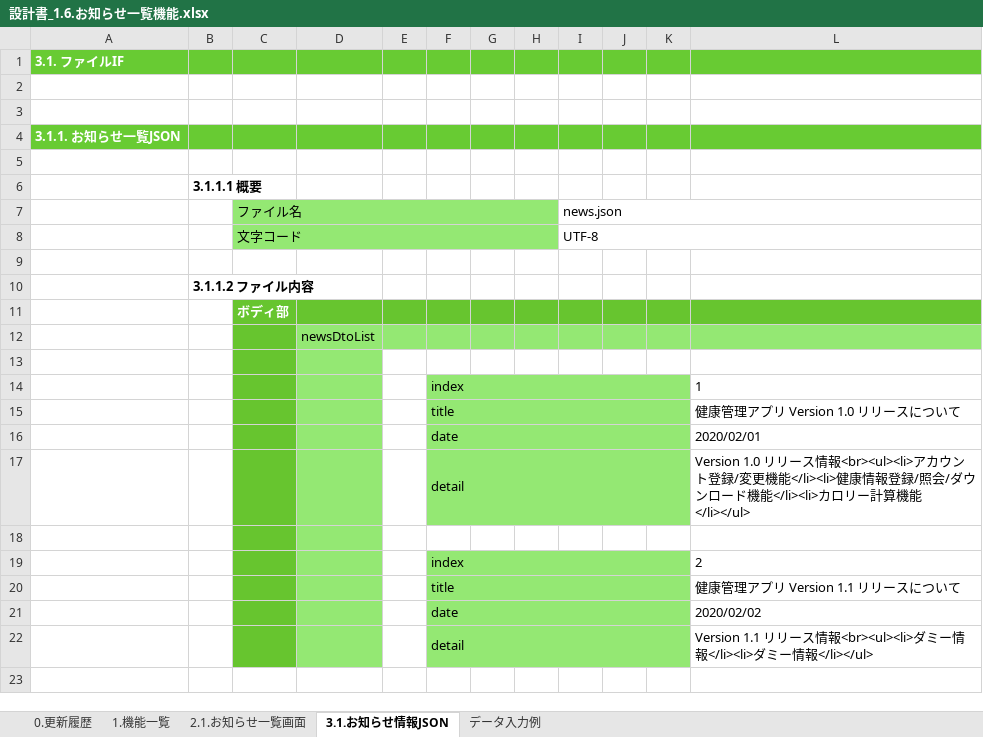
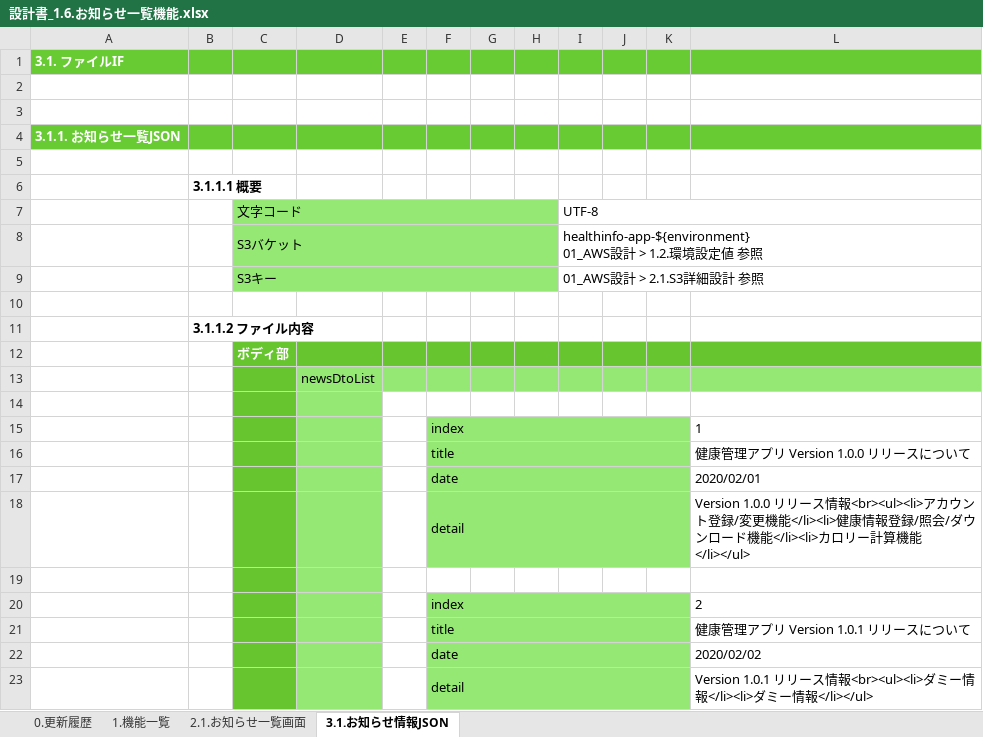
Before and after one commit to kohei-okazaki/work-3g, an Excel workbook: ha-resource/01_design/01_dashboard/設計書_1.6.お知らせ一覧機能.xlsx, sheet 3.1.お知らせ情報JSON, drawn as a sheet; values as stored, in another font and other column widths than the file's, no borders; removed rows and columns are numbered as before the commit, all else as after; ↵ is a line break in a cell; the diff names each change by its address in the sheet, - before the commit and + after, or states it on an @@ line.

```diff
--- a/ha-resource/01_design/01_dashboard/設計書_1.6.お知らせ一覧機能.xlsx (sheet 3.1.お知らせ情報JSON)
+++ b/ha-resource/01_design/01_dashboard/設計書_1.6.お知らせ一覧機能.xlsx (sheet 3.1.お知らせ情報JSON)
@@ sheet tab hidden: データ入力例 @@
-row 7:  |  | ファイル名 |  |  |  |  |  | news.json
+row 8:  |  | S3バケット |  |  |  |  |  | healthinfo-app-${environment} ↵ 01_AWS設計 > 1.2.環境設定値 参照
+row 9:  |  | S3キー |  |  |  |  |  | 01_AWS設計 > 2.1.S3詳細設計 参照
-L16: 健康管理アプリ Version 1.0 リリースについて
+L16: 健康管理アプリ Version 1.0.0 リリースについて
-L18: Version 1.0 リリース…
+L18: Version 1.0.0 リリース…
-L21: 健康管理アプリ Version 1.1 リリースについて
+L21: 健康管理アプリ Version 1.0.1 リリースについて
-L23: Version 1.1 リリ…
+L23: Version 1.0.1 リリ…
```
Also changed, not shown: sheet 2.1.お知らせ一覧画面, sheet 0.更新履歴, ha-resource/01_design/91_エラーコード.xlsx, 37 other files.
